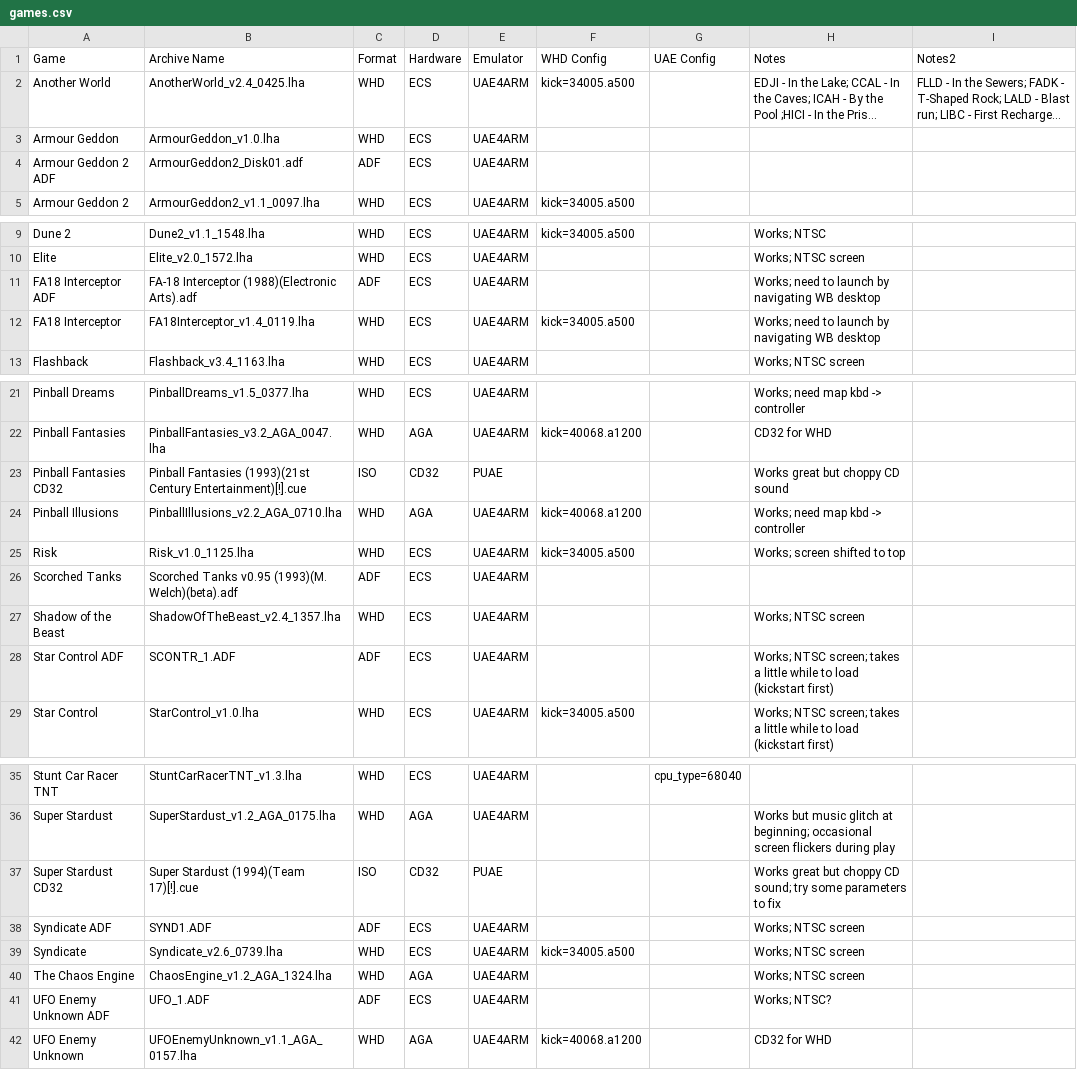
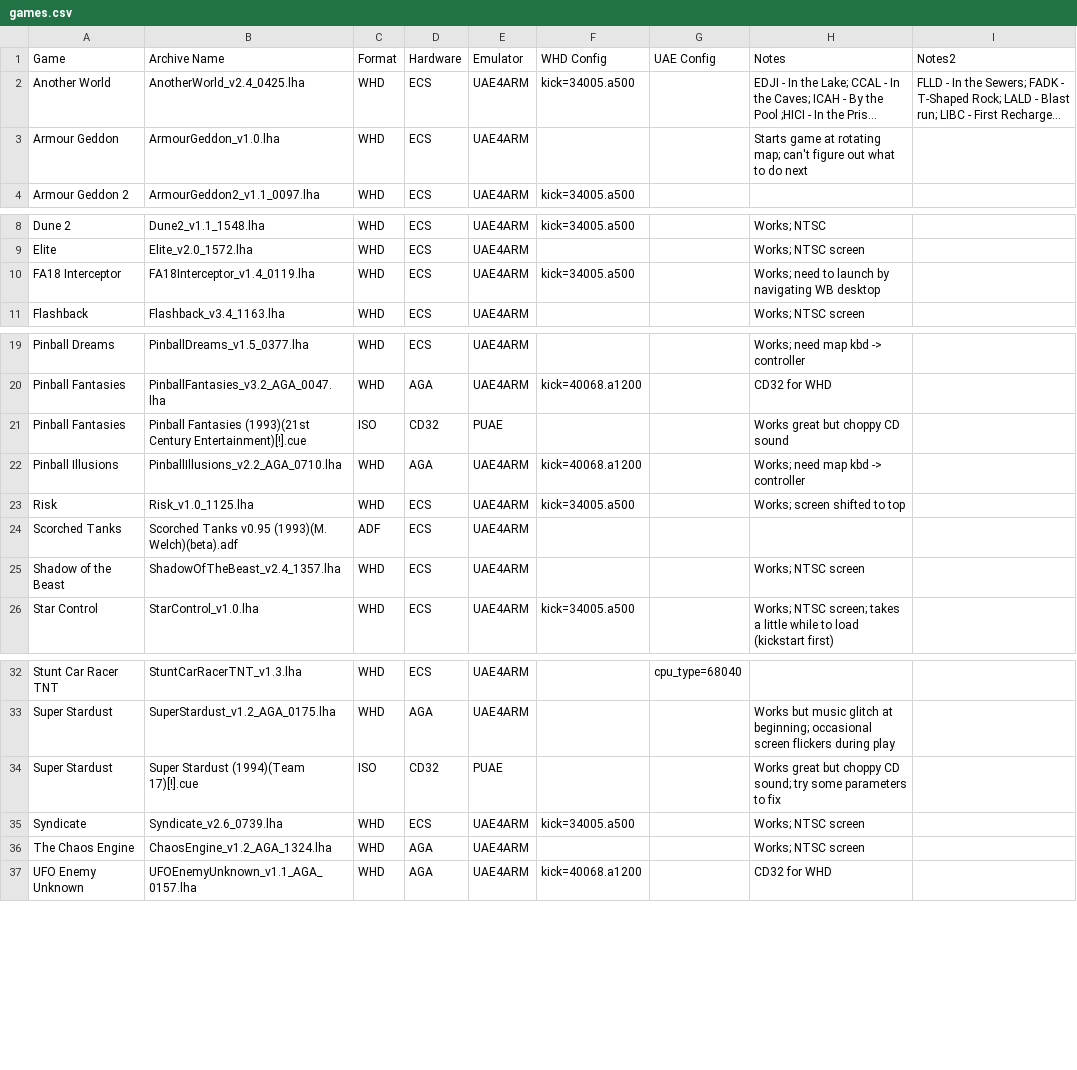
Before and after one commit to Daniel-Oberlin/recalbox-tools, a CSV file: amiga/whdload4uae4arm/games.csv, drawn as a sheet; only a part is shown, gaps mark what is left out; long unchanged cells end in …; removed rows and columns are numbered as before the commit, all else as after; the diff names each change by its address in the sheet, - before the commit and + after, or states it on an @@ line.

Commit message:
remove most ADF games from database since they were replaced with WHD

```diff
--- a/amiga/whdload4uae4arm/games.csv
+++ b/amiga/whdload4uae4arm/games.csv
-H3 (Notes): (empty)
+H3 (Notes): Starts game at rotating map; can't figure out what to do next
-row 4: Armour Geddon 2 ADF | ArmourGeddon2_Disk01.adf | ADF | ECS | UAE4ARM
-row 11: FA18 Interceptor ADF | FA-18 Interceptor (1988)(Electronic Arts).adf | ADF | ECS | UAE4ARM |  |  | Works; need to launch by navigating WB desktop
-A21 (Game): Pinball Fantasies CD32
+A21 (Game): Pinball Fantasies
-row 28: Star Control ADF | SCONTR_1.ADF | ADF | ECS | UAE4ARM |  |  | Works; NTSC screen; takes a little while to load (kickstart first)
-A34 (Game): Super Stardust CD32
+A34 (Game): Super Stardust
-row 38: Syndicate ADF | SYND1.ADF | ADF | ECS | UAE4ARM |  |  | Works; NTSC screen
-row 41: UFO Enemy Unknown ADF | UFO_1.ADF | ADF | ECS | UAE4ARM |  |  | Works; NTSC?
```
